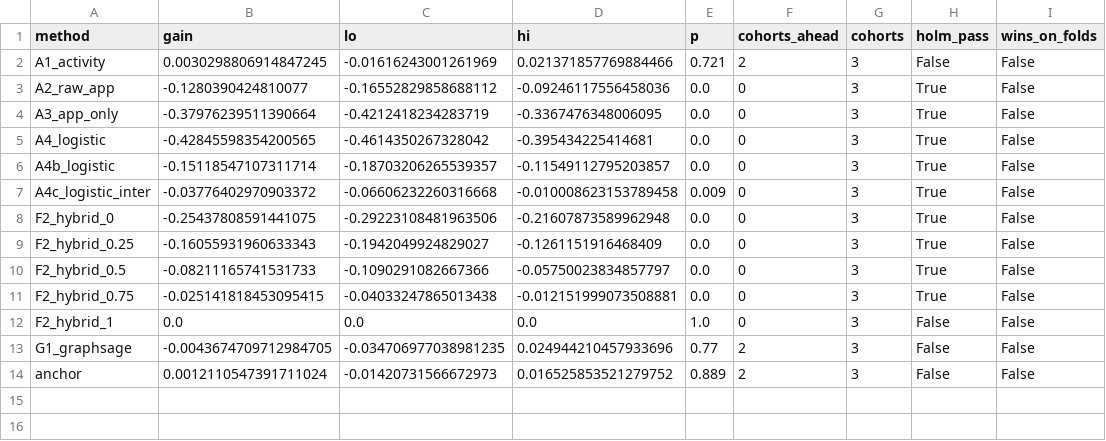
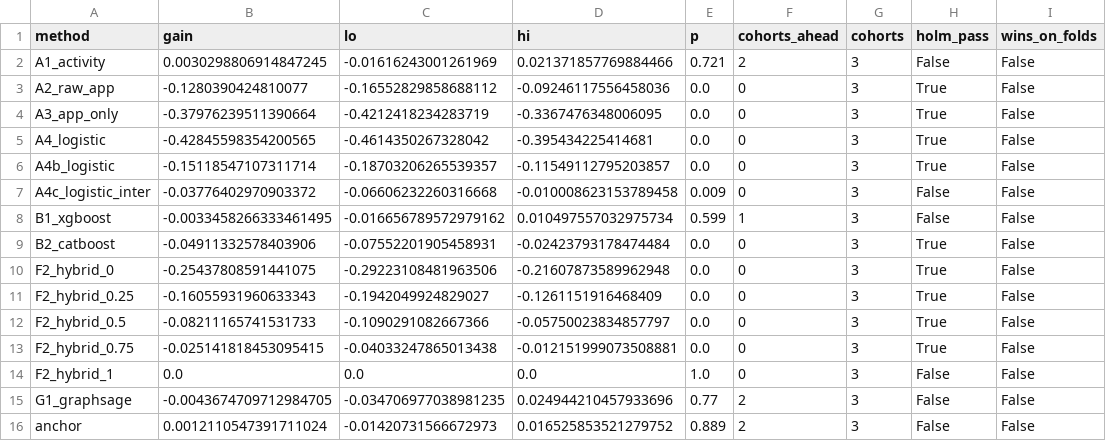
Before and after one commit to Cpkee/aml-detection-system, a CSV file: outputs/modelling/comparison/v1_full/interim_paired_tests_folds.csv, drawn as a sheet.

```diff
--- a/outputs/modelling/comparison/v1_full/interim_paired_tests_folds.csv
+++ b/outputs/modelling/comparison/v1_full/interim_paired_tests_folds.csv
@@ -6,3 +6,5 @@ A4_logistic,-0.42845598354200565,-0.4614350267328042,-0.395434225414681,0.0,0,3,
 A4b_logistic,-0.15118547107311714,-0.18703206265539357,-0.11549112795203857,0.0,0,3,True,False
-A4c_logistic_inter,-0.03776402970903372,-0.06606232260316668,-0.010008623153789458,0.009,0,3,True,False
+A4c_logistic_inter,-0.03776402970903372,-0.06606232260316668,-0.010008623153789458,0.009,0,3,False,False
+B1_xgboost,-0.0033458266333461495,-0.016656789572979162,0.010497557032975734,0.599,1,3,False,False
+B2_catboost,-0.04911332578403906,-0.07552201905458931,-0.02423793178474484,0.0,0,3,True,False
 F2_hybrid_0,-0.25437808591441075,-0.29223108481963506,-0.21607873589962948,0.0,0,3,True,False
```
Also changed, not shown: 4 other files.
